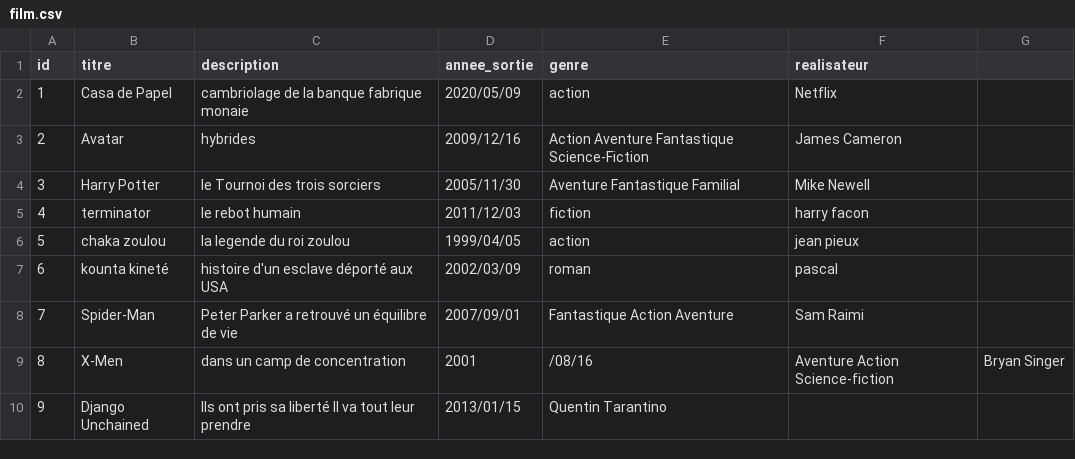
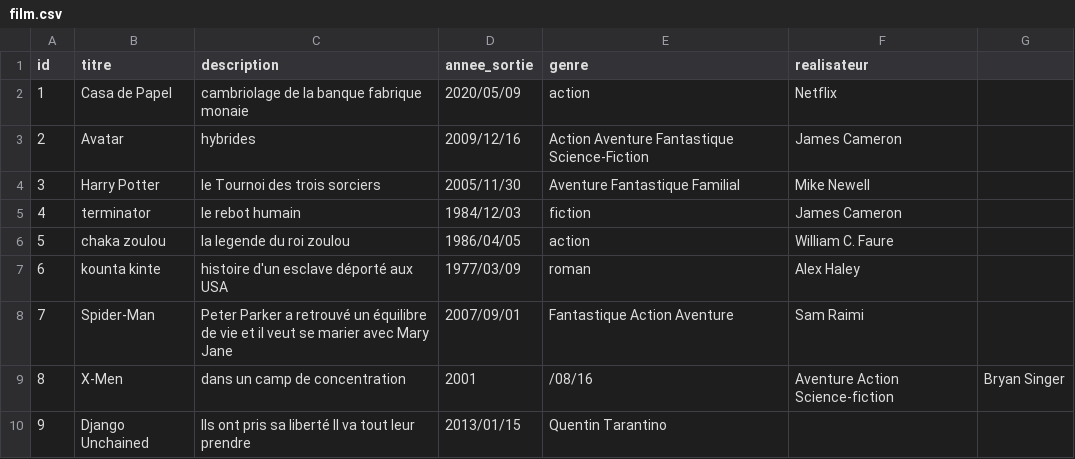
Before and after one commit to aissatouSenghor95/ANNUAIRE_FILM, a CSV file: film.csv, drawn as a sheet.

Commit message:
Update film.csv

```diff
--- a/film.csv
+++ b/film.csv
@@ -4,6 +4,6 @@ id,titre,description,annee_sortie,genre,realisateur
 3,Harry Potter,le Tournoi des trois sorciers,2005/11/30,Aventure Fantastique Familial,Mike Newell
-4,terminator,le rebot humain,2011/12/03,fiction,harry facon
-5,chaka zoulou,la legende du roi zoulou,1999/04/05,action,jean pieux
-6,kounta kineté,histoire d'un esclave déporté aux USA,2002/03/09,roman,pascal
-7,Spider-Man,Peter Parker a retrouvé un équilibre de vie,2007/09/01,Fantastique Action Aventure,Sam Raimi
+4,terminator,le rebot humain ,1984/12/03,fiction,	James Cameron
+5,chaka zoulou,la legende du roi zoulou,1986/04/05,action,William C. Faure
+6,kounta kinte,histoire d'un esclave déporté aux USA,1977/03/09,roman,Alex Haley
+7,Spider-Man,Peter Parker a retrouvé un équilibre de vie et il veut se marier avec Mary Jane,2007/09/01,Fantastique Action Aventure,Sam Raimi
 8,X-Men,dans un camp de concentration,2001,/08/16,Aventure Action Science-fiction,Bryan Singer
```
